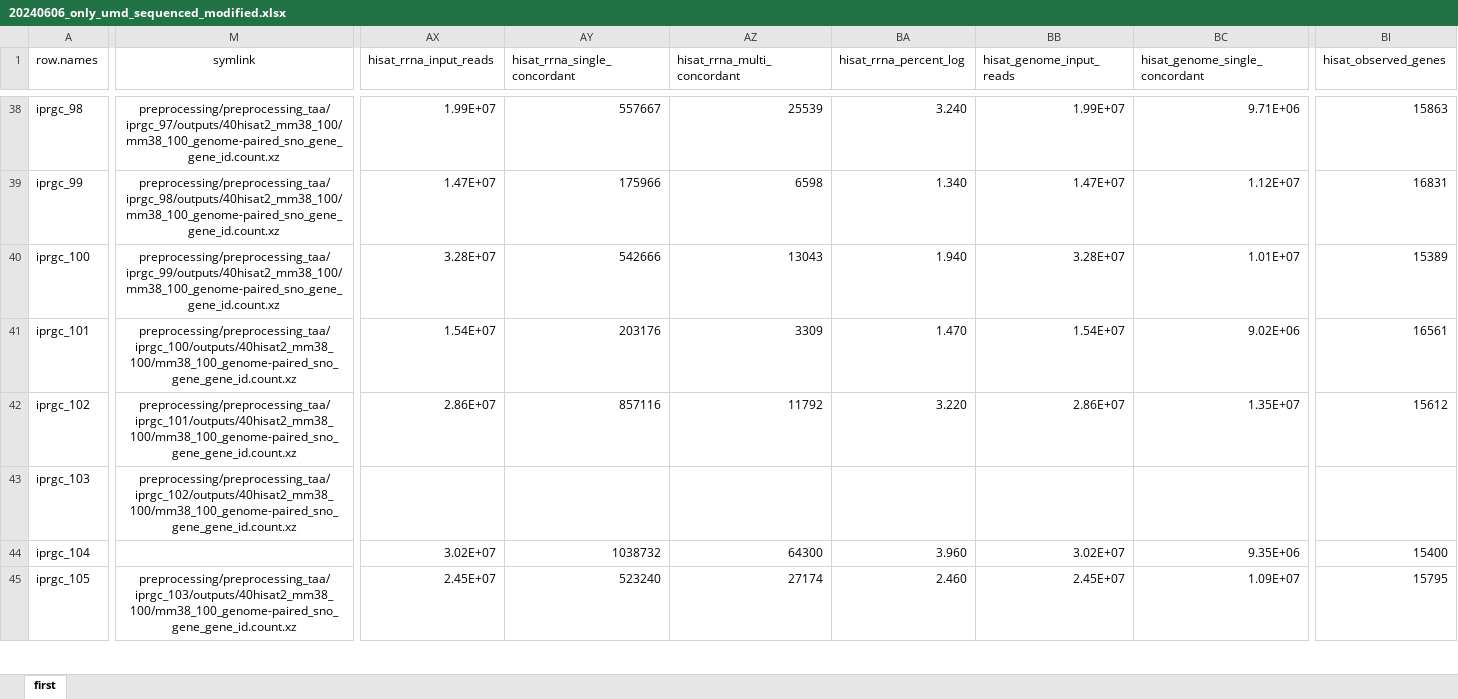
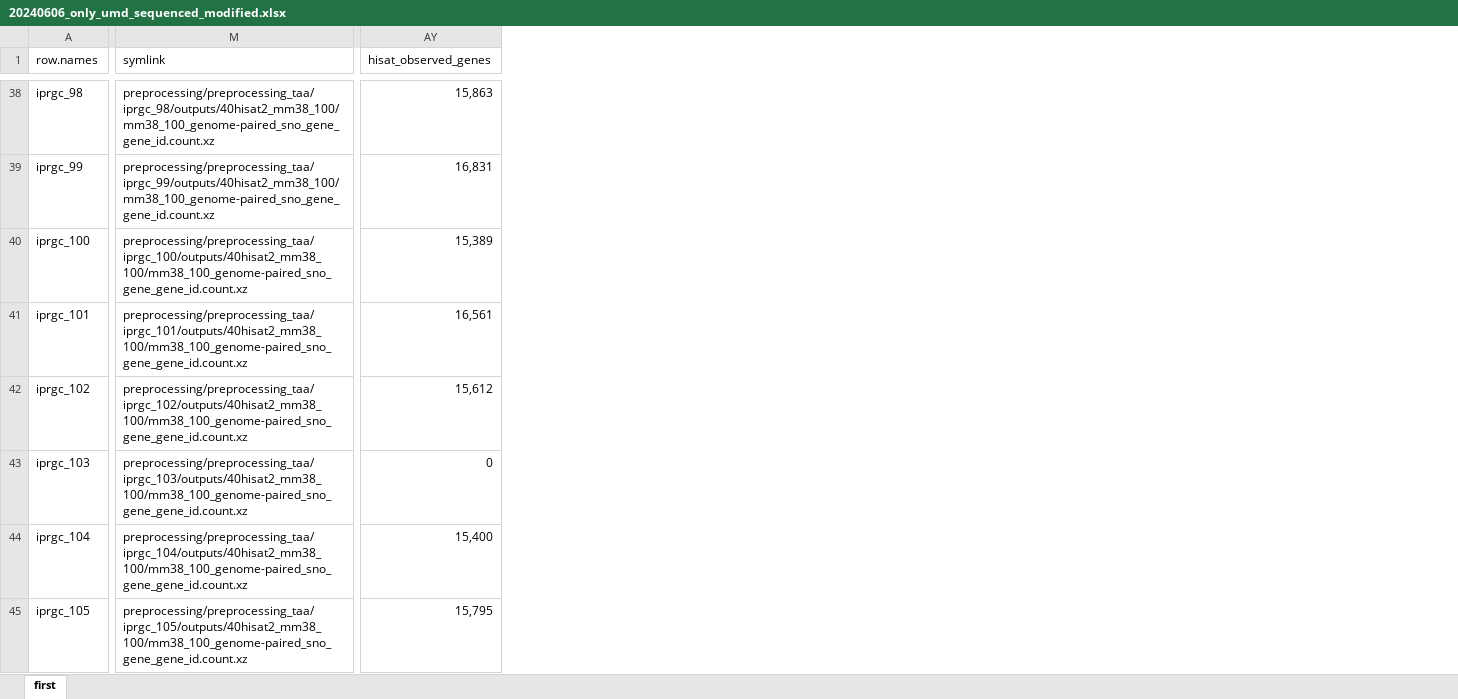
Before and after one commit to elsayed-lab/iprgc_trap_analyses, an Excel workbook: data/sample_sheets/20240606_only_umd_sequenced_modified.xlsx, sheet first, drawn as a sheet; only a part is shown, gaps mark what is left out; values as stored, in another font and other column widths than the file's, no borders; table styles not drawn; removed rows and columns are numbered as before the commit, all else as after; the diff covers the shown part only; the diff names each change by its address in the sheet, - before the commit and + after, or states it on an @@ line.

```diff
--- a/data/sample_sheets/20240606_only_umd_sequenced_modified.xlsx (sheet first)
+++ b/data/sample_sheets/20240606_only_umd_sequenced_modified.xlsx (sheet first)
-column AX (hisat_rrna_input_reads), rows 38-45: 1.99E+07 | 1.47E+07 | 3.28E+07 | 1.54E+07 | 2.86E+07 |  | 3.02E+07 | 2.45E+07
-column AY (hisat_rrna_single_concordant), rows 38-45: 557667 | 175966 | 542666 | 203176 | 857116 |  | 1038732 | 523240
-column AZ (hisat_rrna_multi_concordant), rows 38-45: 25539 | 6598 | 13043 | 3309 | 11792 |  | 64300 | 27174
-column BA (hisat_rrna_percent_log), rows 38-45: 3.240 | 1.340 | 1.940 | 1.470 | 3.220 |  | 3.960 | 2.460
-column BB (hisat_genome_input_reads), rows 38-45: 1.99E+07 | 1.47E+07 | 3.28E+07 | 1.54E+07 | 2.86E+07 |  | 3.02E+07 | 2.45E+07
-column BC (hisat_genome_single_concordant), rows 38-45: 9.71E+06 | 1.12E+07 | 1.01E+07 | 9.02E+06 | 1.35E+07 |  | 9.35E+06 | 1.09E+07
-M1 alignment: center
+M1 alignment: left
-M38:M43 alignment: center
+M38:M43 alignment: left
-M38 (symlink): preprocessing/preprocessing_taa/iprgc_97/outputs/40hisat2_mm38_100/mm38_100_genome-paired_sno_gene_gene_id.count.xz
+M38 (symlink): preprocessing/preprocessing_taa/iprgc_98/outputs/40hisat2_mm38_100/mm38_100_genome-paired_sno_gene_gene_id.count.xz
-AY38 (hisat_observed_genes): 15863
+AY38 (hisat_observed_genes): 15,863
-M39 (symlink): preprocessing/preprocessing_taa/iprgc_98/outputs/40hisat2_mm38_100/mm38_100_genome-paired_sno_gene_gene_id.count.xz
+M39 (symlink): preprocessing/preprocessing_taa/iprgc_99/outputs/40hisat2_mm38_100/mm38_100_genome-paired_sno_gene_gene_id.count.xz
-AY39 (hisat_observed_genes): 16831
+AY39 (hisat_observed_genes): 16,831
-M40 (symlink): preprocessing/preprocessing_taa/iprgc_99/outputs/40hisat2_mm38_100/mm38_100_genome-paired_sno_gene_gene_id.count.xz
+M40 (symlink): preprocessing/preprocessing_taa/iprgc_100/outputs/40hisat2_mm38_100/mm38_100_genome-paired_sno_gene_gene_id.count.xz
-AY40 (hisat_observed_genes): 15389
+AY40 (hisat_observed_genes): 15,389
-M41 (symlink): preprocessing/preprocessing_taa/iprgc_100/outputs/40hisat2_mm38_100/mm38_100_genome-paired_sno_gene_gene_id.count.xz
+M41 (symlink): preprocessing/preprocessing_taa/iprgc_101/outputs/40hisat2_mm38_100/mm38_100_genome-paired_sno_gene_gene_id.count.xz
-AY41 (hisat_observed_genes): 16561
+AY41 (hisat_observed_genes): 16,561
-M42 (symlink): preprocessing/preprocessing_taa/iprgc_101/outputs/40hisat2_mm38_100/mm38_100_genome-paired_sno_gene_gene_id.count.xz
+M42 (symlink): preprocessing/preprocessing_taa/iprgc_102/outputs/40hisat2_mm38_100/mm38_100_genome-paired_sno_gene_gene_id.count.xz
-AY42 (hisat_observed_genes): 15612
+AY42 (hisat_observed_genes): 15,612
-M43 (symlink): preprocessing/preprocessing_taa/iprgc_102/outputs/40hisat2_mm38_100/mm38_100_genome-paired_sno_gene_gene_id.count.xz
+M43 (symlink): preprocessing/preprocessing_taa/iprgc_103/outputs/40hisat2_mm38_100/mm38_100_genome-paired_sno_gene_gene_id.count.xz
-AY43 (hisat_observed_genes): (empty)
+AY43 (hisat_observed_genes): 0
-M44 (symlink): (empty)
+M44 (symlink): preprocessing/preprocessing_taa/iprgc_104/outputs/40hisat2_mm38_100/mm38_100_genome-paired_sno_gene_gene_id.count.xz
-AY44 (hisat_observed_genes): 15400
+AY44 (hisat_observed_genes): 15,400
-M45 (symlink): preprocessing/preprocessing_taa/iprgc_103/outputs/40hisat2_mm38_100/mm38_100_genome-paired_sno_gene_gene_id.count.xz
+M45 (symlink): preprocessing/preprocessing_taa/iprgc_105/outputs/40hisat2_mm38_100/mm38_100_genome-paired_sno_gene_gene_id.count.xz
-M45 alignment: center
+M45 alignment: left
-AY45 (hisat_observed_genes): 15795
+AY45 (hisat_observed_genes): 15,795
```
Also changed, not shown: 2 added columns, 17 removed columns, 94 edited cells and cell formats elsewhere in this sheet, data/sample_sheets/samplesheet_bulkrnaseq_Opn4.xlsx, 13 other files.
